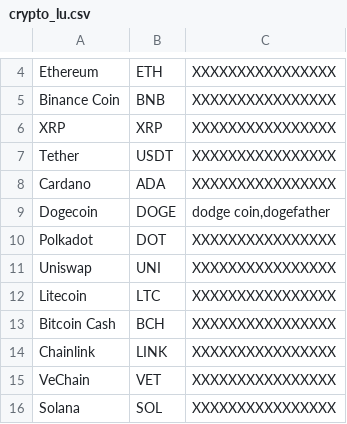
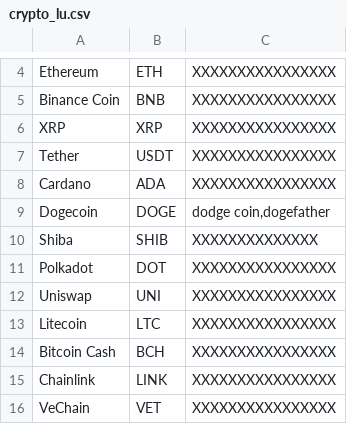
Before and after one commit to aalici/SmartCryptoSearchInTrends, a CSV file: crypto_lu.csv, drawn as a sheet; only a part is shown, gaps mark what is left out; the shorter side is filled out with more unchanged rows.

Commit message:
add cmc data loader

```diff
--- a/crypto_lu.csv
+++ b/crypto_lu.csv
@@ -9,2 +9,3 @@ Cardano,ADA,XXXXXXXXXXXXXXXX
 Dogecoin,DOGE,"dodge coin,dogefather"
+Shiba,SHIB,XXXXXXXXXXXXXX
 Polkadot,DOT,XXXXXXXXXXXXXXXX
```
Also changed, not shown: 8 other files.
